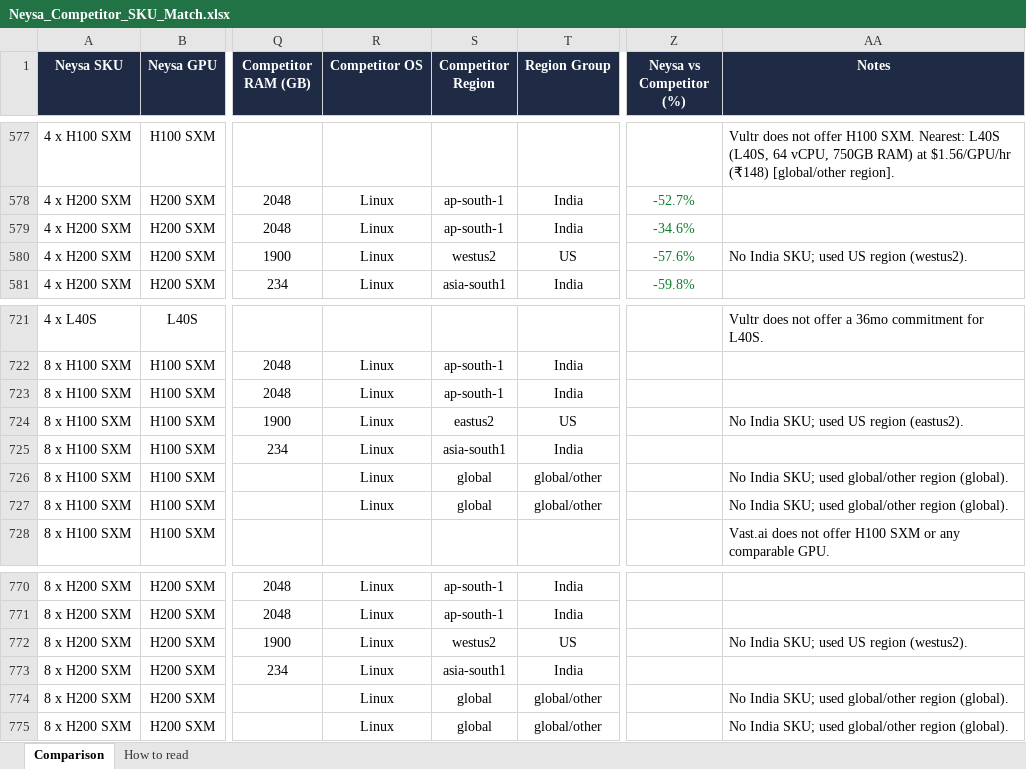
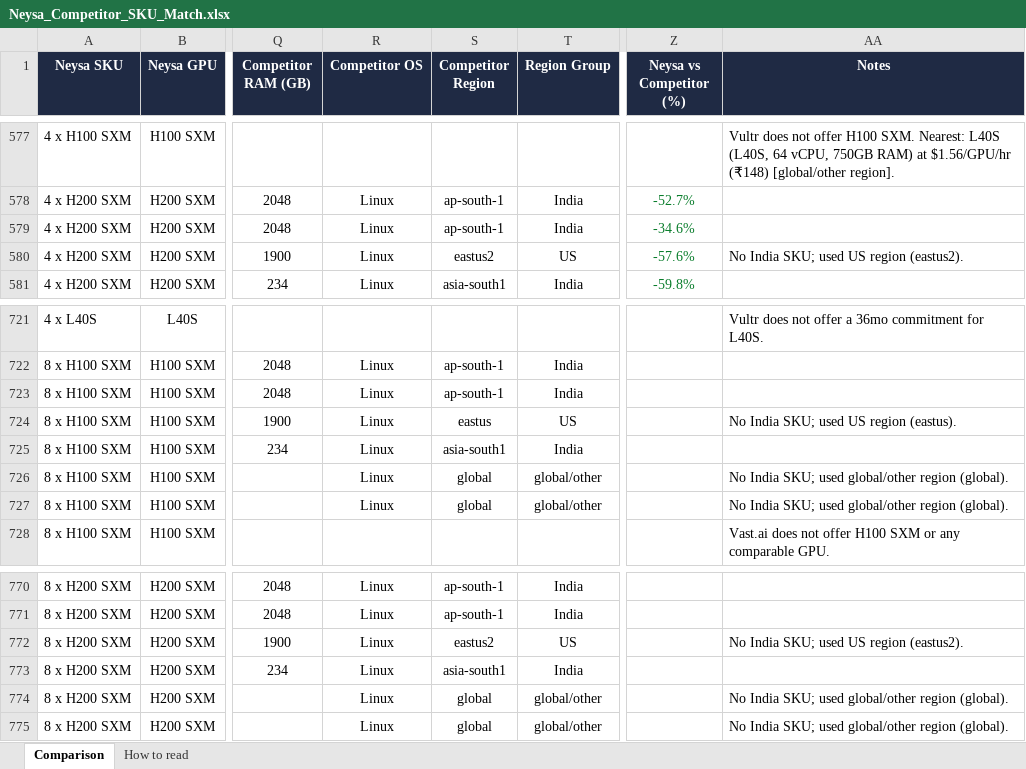
Before and after one commit to sooddvs/gpu-pricing, an Excel workbook: Neysa_Competitor_SKU_Match.xlsx, sheet Comparison, drawn as a sheet; only a part is shown, gaps mark what is left out; values as stored, in another font and other column widths than the file's, no borders; the diff covers the shown part only; the diff names each change by its address in the sheet, - before the commit and + after, or states it on an @@ line.

```diff
--- a/Neysa_Competitor_SKU_Match.xlsx (sheet Comparison)
+++ b/Neysa_Competitor_SKU_Match.xlsx (sheet Comparison)
-S580 (Competitor Region): westus2
+S580 (Competitor Region): eastus2
-AA580 (Notes): No India SKU; used US region (westus2).
+AA580 (Notes): No India SKU; used US region (eastus2).
-S724 (Competitor Region): eastus2
+S724 (Competitor Region): eastus
-AA724 (Notes): No India SKU; used US region (eastus2).
+AA724 (Notes): No India SKU; used US region (eastus).
-S772 (Competitor Region): westus2
+S772 (Competitor Region): eastus2
-AA772 (Notes): No India SKU; used US region (westus2).
+AA772 (Notes): No India SKU; used US region (eastus2).
```
Also changed, not shown: 10 edited cells elsewhere in this sheet, 6 other files.
